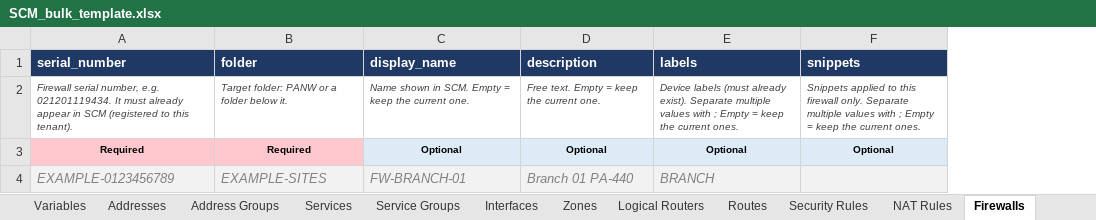
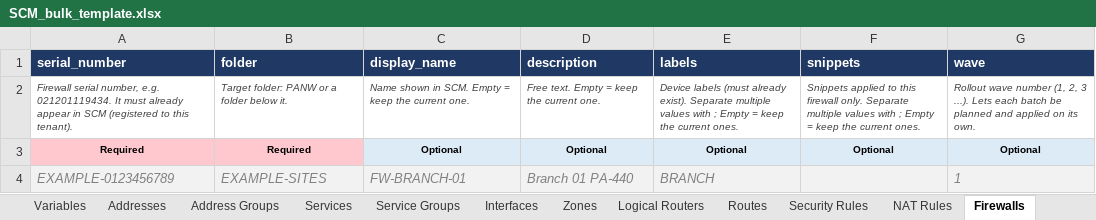
Before and after one commit to bgalhoufa/panw_scm, an Excel workbook: templates/SCM_bulk_template.xlsx, sheet Firewalls, drawn as a sheet; values as stored, in another font and other column widths than the file's, no borders; the diff names each change by its address in the sheet, - before the commit and + after, or states it on an @@ line.

```diff
--- a/templates/SCM_bulk_template.xlsx (sheet Firewalls)
+++ b/templates/SCM_bulk_template.xlsx (sheet Firewalls)
+column G (wave), rows 2-4: Rollout wave number (1, 2, 3 ...). Lets each batch be planned and applied on its own. | Optional | 1
```
Also changed, not shown: sheet Variables, sheet README, 3 other files.
